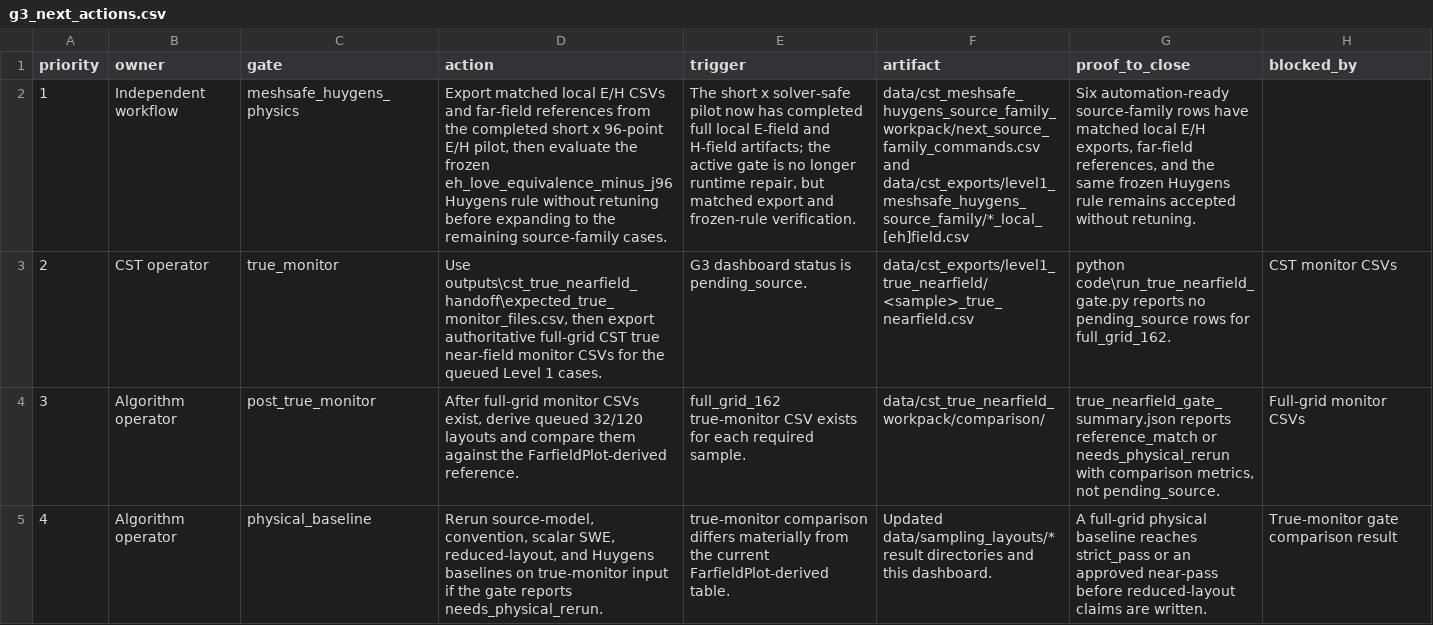
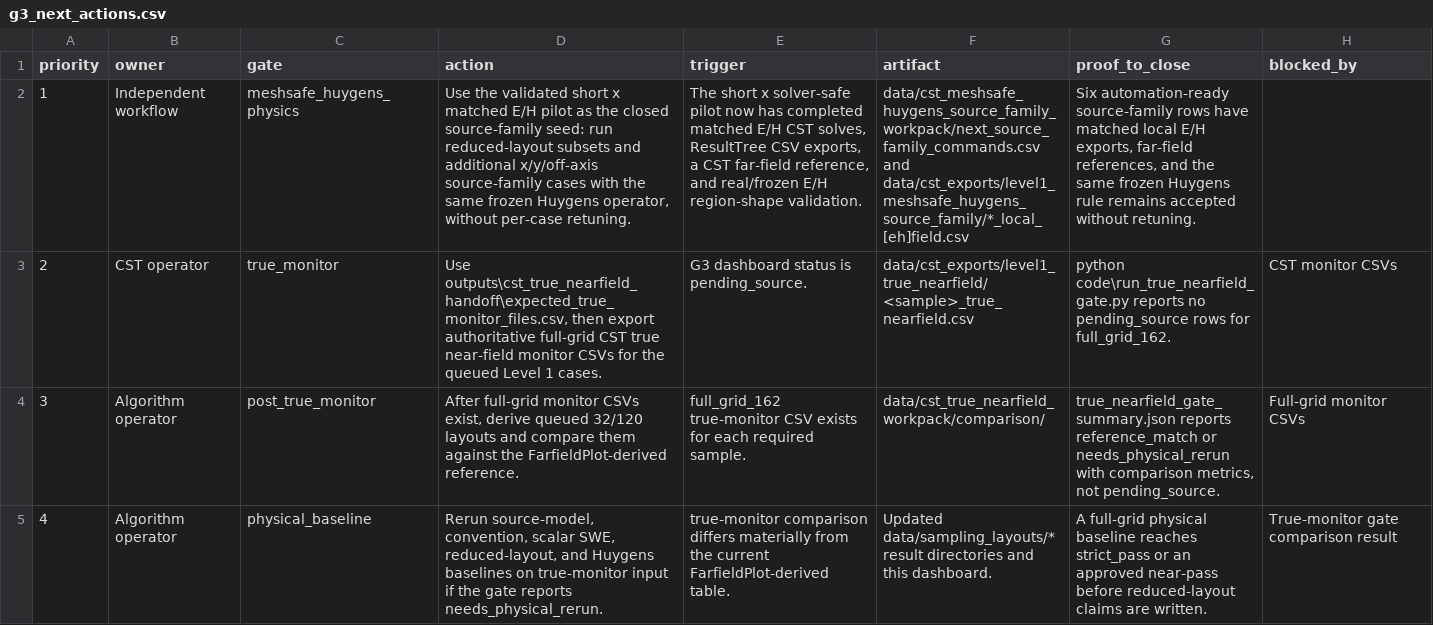
Before and after one commit to erhanerrrrr/cs202614-electromagnetic-aircraft-measurement, a CSV file: outputs/g3_model_dashboard/g3_next_actions.csv, drawn as a sheet; only a part is shown; the diff names each change by its address in the sheet, - before the commit and + after, or states it on an @@ line.

```diff
--- a/outputs/g3_model_dashboard/g3_next_actions.csv
+++ b/outputs/g3_model_dashboard/g3_next_actions.csv
-D2 (action): Export matched local E/H CSVs and far-field references from the completed short x 96-point E/H pilot, then evaluate the frozen eh_love_equivalence_minus_j96 Huygens rule without retuning before expanding to the remaining source-family cases.
+D2 (action): Use the validated short x matched E/H pilot as the closed source-family seed: run reduced-layout subsets and additional x/y/off-axis source-family cases with the same frozen Huygens operator, without per-case retuning.
-E2 (trigger): …has completed full local E-field and H-field artifacts; the active gate is no longer runtime repair, but matched export and frozen-rule verification.
+E2 (trigger): …has completed matched E/H CST solves, ResultTree CSV exports, a CST far-field reference, and real/frozen E/H region-shape validation.
```
Also changed, not shown: outputs/g3_model_dashboard/g3_model_status.csv, outputs/g3_model_dashboard/reconstruction_metrics.csv, 43 other files.
